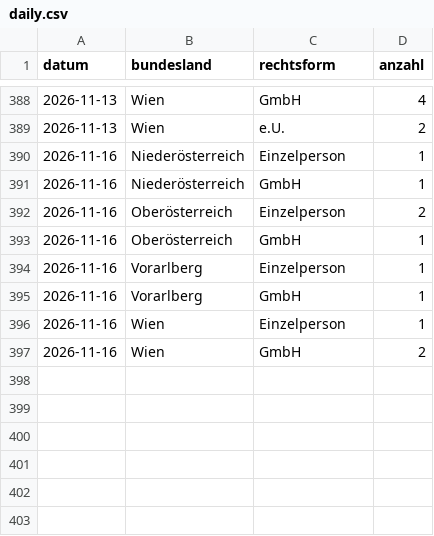
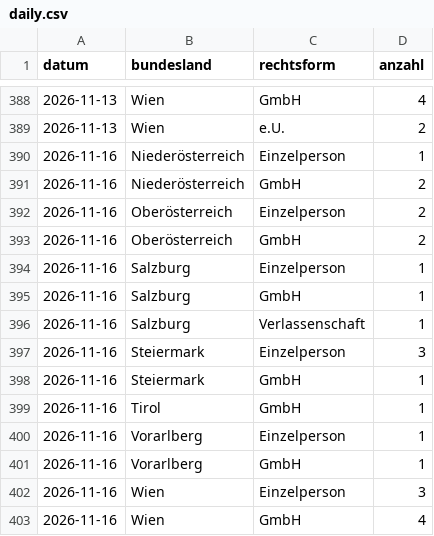
Before and after one commit to 8bpgrr7n74-bit/akv-feed, a CSV file: docs/stats/daily.csv, drawn as a sheet; only a part is shown, gaps mark what is left out.

```diff
--- a/docs/stats/daily.csv
+++ b/docs/stats/daily.csv
@@ -390,8 +390,14 @@ datum,bundesland,rechtsform,anzahl
 2026-11-16,Niederösterreich,Einzelperson,1
-2026-11-16,Niederösterreich,GmbH,1
+2026-11-16,Niederösterreich,GmbH,2
 2026-11-16,Oberösterreich,Einzelperson,2
-2026-11-16,Oberösterreich,GmbH,1
+2026-11-16,Oberösterreich,GmbH,2
+2026-11-16,Salzburg,Einzelperson,1
+2026-11-16,Salzburg,GmbH,1
+2026-11-16,Salzburg,Verlassenschaft,1
+2026-11-16,Steiermark,Einzelperson,3
+2026-11-16,Steiermark,GmbH,1
+2026-11-16,Tirol,GmbH,1
 2026-11-16,Vorarlberg,Einzelperson,1
 2026-11-16,Vorarlberg,GmbH,1
-2026-11-16,Wien,Einzelperson,1
-2026-11-16,Wien,GmbH,2
+2026-11-16,Wien,Einzelperson,3
+2026-11-16,Wien,GmbH,4
```
Also changed, not shown: 3 other files.
